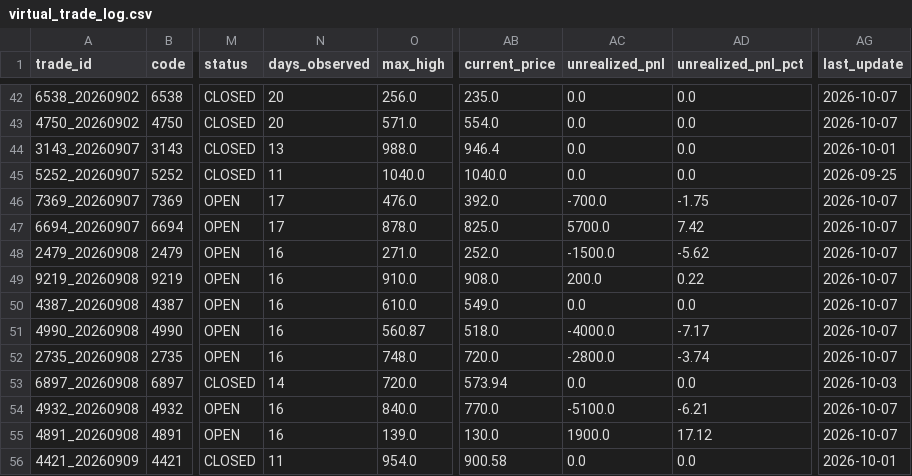
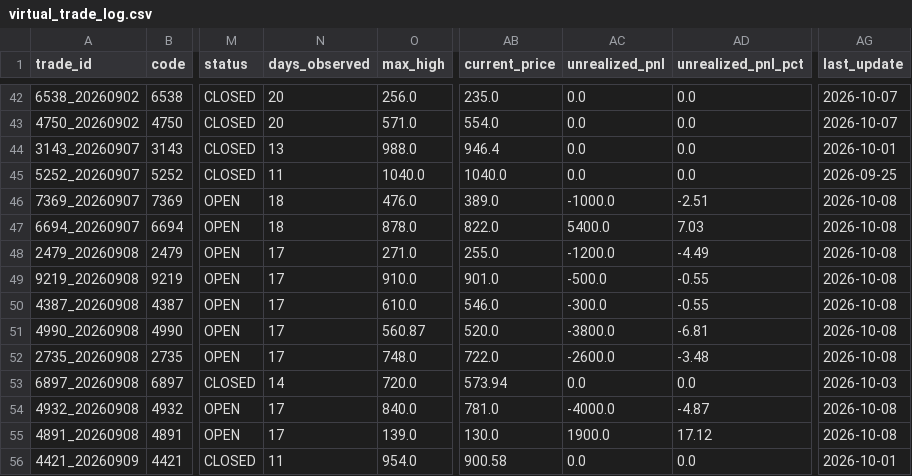
Before and after one commit to rikubell0954-del/stock-monito, a CSV file: results/virtual_trade_log.csv, drawn as a sheet; only a part is shown, gaps mark what is left out; the diff covers the shown part only; the diff names each change by its address in the sheet, - before the commit and + after, or states it on an @@ line.

```diff
--- a/results/virtual_trade_log.csv
+++ b/results/virtual_trade_log.csv
-N46:N47 (days_observed): 17
+N46:N47 (days_observed): 18
-AB46 (current_price): 392.0
+AB46 (current_price): 389.0
-AC46 (unrealized_pnl): -700.0
+AC46 (unrealized_pnl): -1000.0
-AD46 (unrealized_pnl_pct): -1.75
+AD46 (unrealized_pnl_pct): -2.51
-AG46:AG52 (last_update): 2026-10-07
+AG46:AG52 (last_update): 2026-10-08
-AB47 (current_price): 825.0
+AB47 (current_price): 822.0
-AC47 (unrealized_pnl): 5700.0
+AC47 (unrealized_pnl): 5400.0
-AD47 (unrealized_pnl_pct): 7.42
+AD47 (unrealized_pnl_pct): 7.03
-N48:N52 (days_observed): 16
+N48:N52 (days_observed): 17
-AB48 (current_price): 252.0
+AB48 (current_price): 255.0
-AC48 (unrealized_pnl): -1500.0
+AC48 (unrealized_pnl): -1200.0
-AD48 (unrealized_pnl_pct): -5.62
+AD48 (unrealized_pnl_pct): -4.49
-AB49 (current_price): 908.0
+AB49 (current_price): 901.0
-AC49 (unrealized_pnl): 200.0
+AC49 (unrealized_pnl): -500.0
-AD49 (unrealized_pnl_pct): 0.22
+AD49 (unrealized_pnl_pct): -0.55
-AB50 (current_price): 549.0
+AB50 (current_price): 546.0
-AC50 (unrealized_pnl): 0.0
+AC50 (unrealized_pnl): -300.0
-AD50 (unrealized_pnl_pct): 0.0
+AD50 (unrealized_pnl_pct): -0.55
-AB51 (current_price): 518.0
+AB51 (current_price): 520.0
-AC51 (unrealized_pnl): -4000.0
+AC51 (unrealized_pnl): -3800.0
-AD51 (unrealized_pnl_pct): -7.17
+AD51 (unrealized_pnl_pct): -6.81
-AB52 (current_price): 720.0
+AB52 (current_price): 722.0
-AC52 (unrealized_pnl): -2800.0
+AC52 (unrealized_pnl): -2600.0
-AD52 (unrealized_pnl_pct): -3.74
+AD52 (unrealized_pnl_pct): -3.48
-N54:N55 (days_observed): 16
+N54:N55 (days_observed): 17
-AB54 (current_price): 770.0
+AB54 (current_price): 781.0
-AC54 (unrealized_pnl): -5100.0
+AC54 (unrealized_pnl): -4000.0
-AD54 (unrealized_pnl_pct): -6.21
+AD54 (unrealized_pnl_pct): -4.87
-AG54:AG55 (last_update): 2026-10-07
+AG54:AG55 (last_update): 2026-10-08
```
Also changed, not shown: 149 edited cells elsewhere in this file, results/market_regime.csv, results/market_regime_history.csv, 9 other files.
